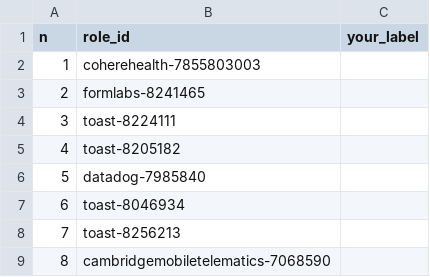
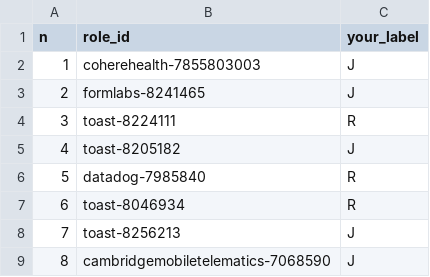
Before and after one commit to AravindB98/the-reallocation-engine, a CSV file: course/2026fa/submissions/ashwinthankachan26/mode-build/runs/blind-check-8-2026-10-21/blind-labels.csv, drawn as a sheet.

```diff
--- a/course/2026fa/submissions/ashwinthankachan26/mode-build/runs/blind-check-8-2026-10-21/blind-labels.csv
+++ b/course/2026fa/submissions/ashwinthankachan26/mode-build/runs/blind-check-8-2026-10-21/blind-labels.csv
@@ -1,9 +1,9 @@
 n,role_id,your_label
-1,coherehealth-7855803003,
-2,formlabs-8241465,
-3,toast-8224111,
-4,toast-8205182,
-5,datadog-7985840,
-6,toast-8046934,
-7,toast-8256213,
-8,cambridgemobiletelematics-7068590,
+1,coherehealth-7855803003,J
+2,formlabs-8241465,J
+3,toast-8224111,R
+4,toast-8205182,J
+5,datadog-7985840,R
+6,toast-8046934,R
+7,toast-8256213,J
+8,cambridgemobiletelematics-7068590,J
```
Also changed, not shown: 6 other files.
